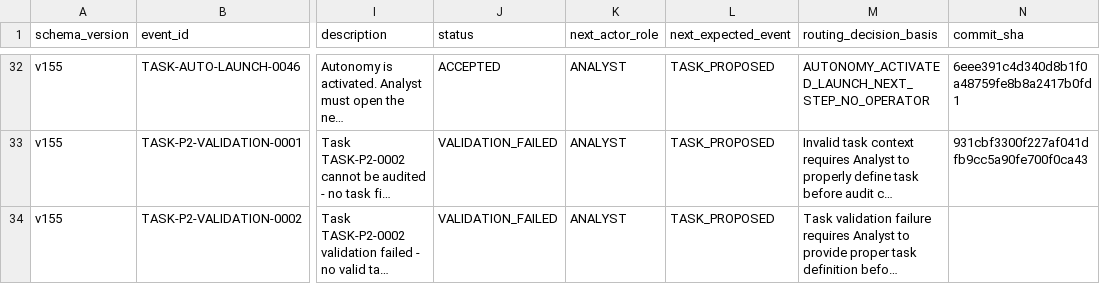
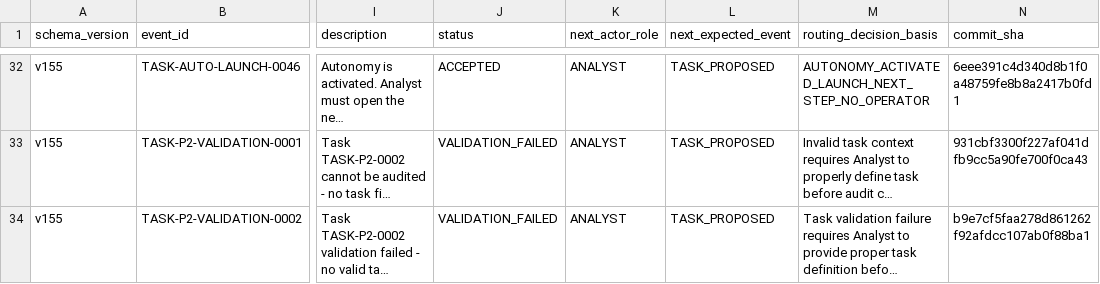
Before and after one commit to bereznyi-aleksandr/ai-devops-system, a CSV file: governance/exchange_ledger.csv, drawn as a sheet; only a part is shown, gaps mark what is left out; long unchanged cells end in …; the diff names each change by its address in the sheet, - before the commit and + after, or states it on an @@ line.

```diff
--- a/governance/exchange_ledger.csv
+++ b/governance/exchange_ledger.csv
-N34 (commit_sha): (empty)
+N34 (commit_sha): b9e7cf5faa278d861262f92afdcc107ab0f88ba1
```
